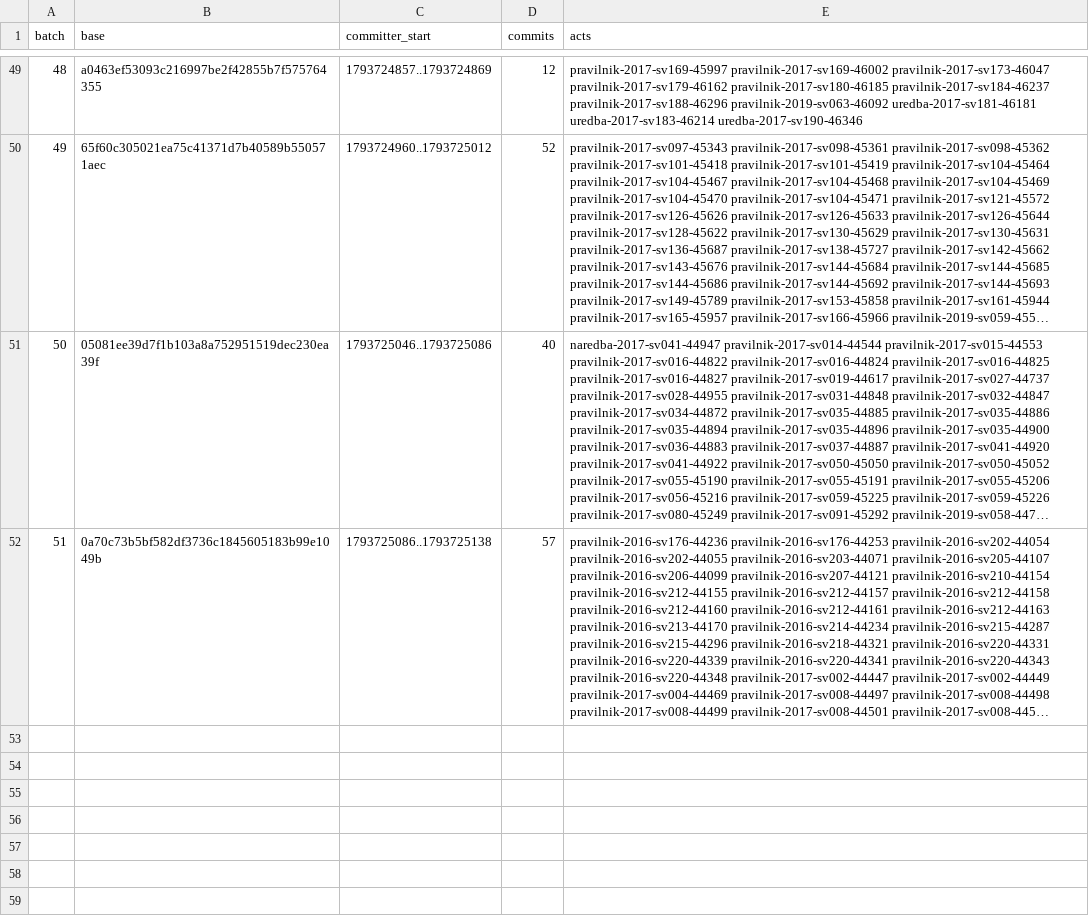
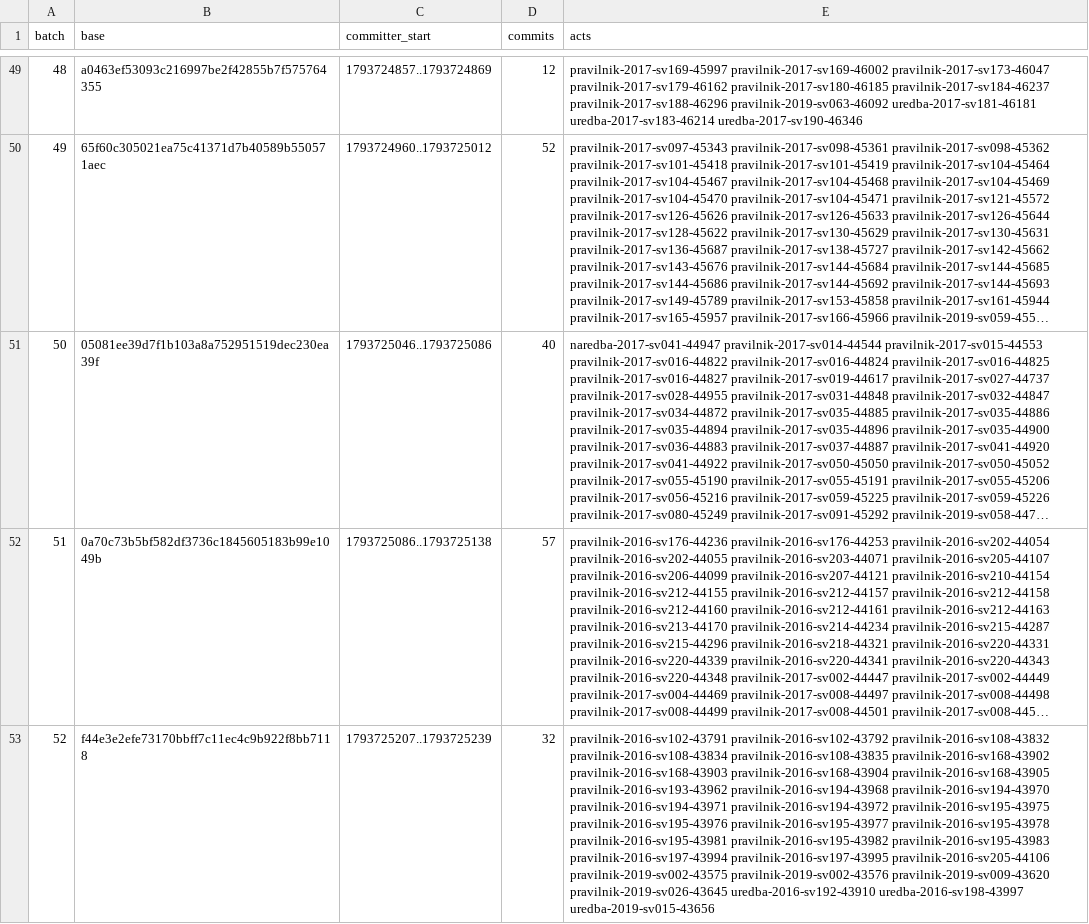
Before and after one commit to lexifina/north-macedonia-law, a CSV file: data/appends.csv, drawn as a sheet; only a part is shown, gaps mark what is left out; long unchanged cells end in …; the diff names each change by its address in the sheet, - before the commit and + after, or states it on an @@ line.

```diff
--- a/data/appends.csv
+++ b/data/appends.csv
+row 53: 52 | f44e3e2efe73170bbff7c11ec4c9b922f8bb7118 | 1793725207..1793725239 | 32 | pravilnik-2016-sv102-43791 pravilnik-2016-sv102-43792 pravilnik-2016-sv108-43832 pravilnik-2016-sv108-43834 pravilnik-2016-sv108-43835 pravilnik-2016-sv168-43902 pravilnik-2016-sv168-43903 pravilnik-2016-sv168-43904 pravilnik-2016-sv168-43905 pravilnik-2016-sv193-43962 pravilnik-2016-sv194-43968 pravilnik-2016-sv194-43970 pravilnik-2016-sv194-43971 pravilnik-2016-sv194-43972 pravilnik-2016-sv195-43975 pravilnik-2016-sv195-43976 pravilnik-2016-sv195-43977 pravilnik-2016-sv195-43978 pravilnik-2016-sv195-43981 pravilnik-2016-sv195-43982 pravilnik-2016-sv195-43983 pravilnik-2016-sv197-43994 pravilnik-2016-sv197-43995 pravilnik-2016-sv205-44106 pravilnik-2019-sv002-43575 pravilnik-2019-sv002-43576 pravilnik-2019-sv009-43620 pravilnik-2019-sv026-43645 uredba-2016-sv192-43910 uredba-2016-sv198-43997 uredba-2019-sv015-43656
```
Also changed, not shown: data/commits.csv, 38 other files.
